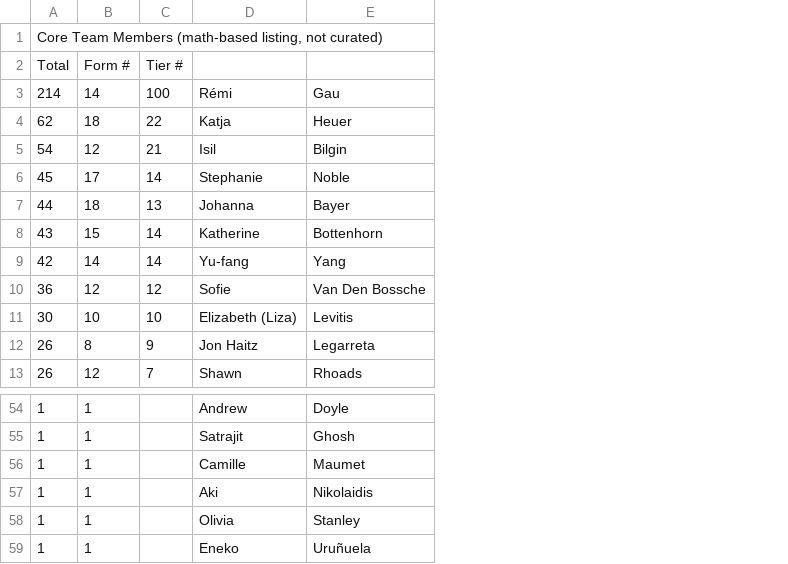
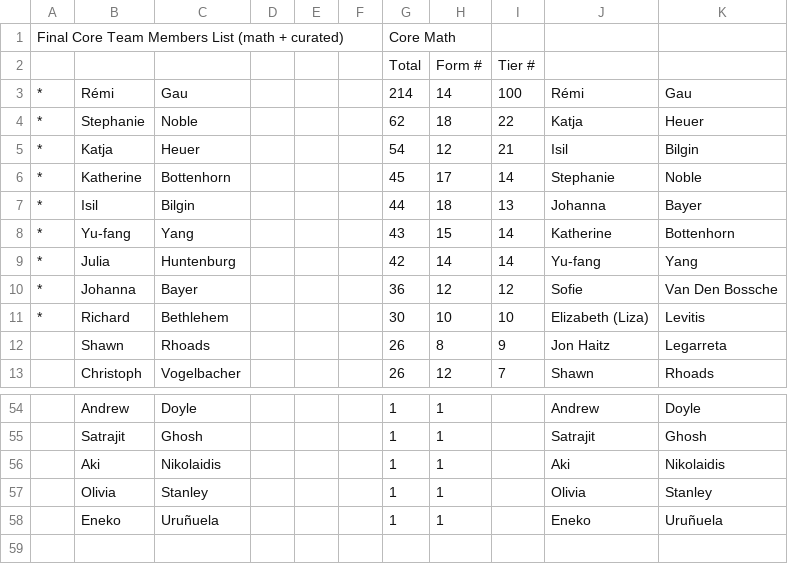
Before and after one commit to brainhackorg/brainhack_jupyter_book, a TSV file: data/General and core team members - core team members.tsv, drawn as a sheet; only a part is shown, gaps mark what is left out; removed rows and columns are numbered as before the commit, all else as after; the diff names each change by its address in the sheet, - before the commit and + after, or states it on an @@ line.

```diff
--- a/data/General and core team members - core team members.tsv
+++ b/data/General and core team members - core team members.tsv
+column A, rows 1-11: Final Core Team Members List (math + curated) |  | * | * | * | * | * | * | * | * | *
+column B, rows 3-13: Rémi | Stephanie | Katja | Katherine | Isil | Yu-fang | Julia | Johanna | Richard | Shawn | Christoph; rows 54-58: Andrew | Satrajit | Aki | Olivia | Eneko
+column C, rows 3-13: Gau | Noble | Heuer | Bottenhorn | Bilgin | Yang | Huntenburg | Bayer | Bethlehem | Rhoads | Vogelbacher; rows 54-58: Doyle | Ghosh | Nikolaidis | Stanley | Uruñuela
+column D, empty
+column E, empty
+column F, empty
-G1: Core Team Members (math-based listing, not curated)
+G1: Core Math
-row 56: 1 | 1 |  | Camille | Maumet
```
Also changed, not shown: data/affiliations_curated_ranked.tsv, 1 other file.
